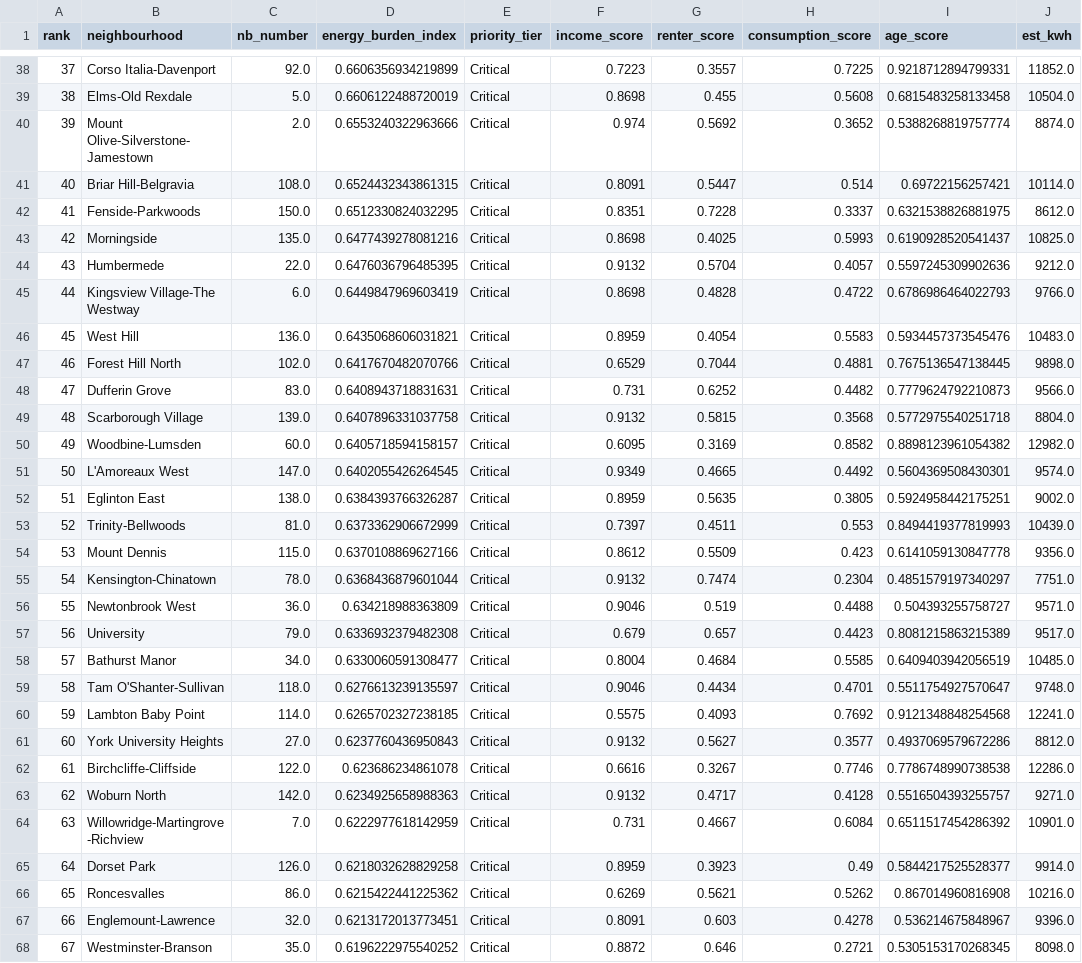
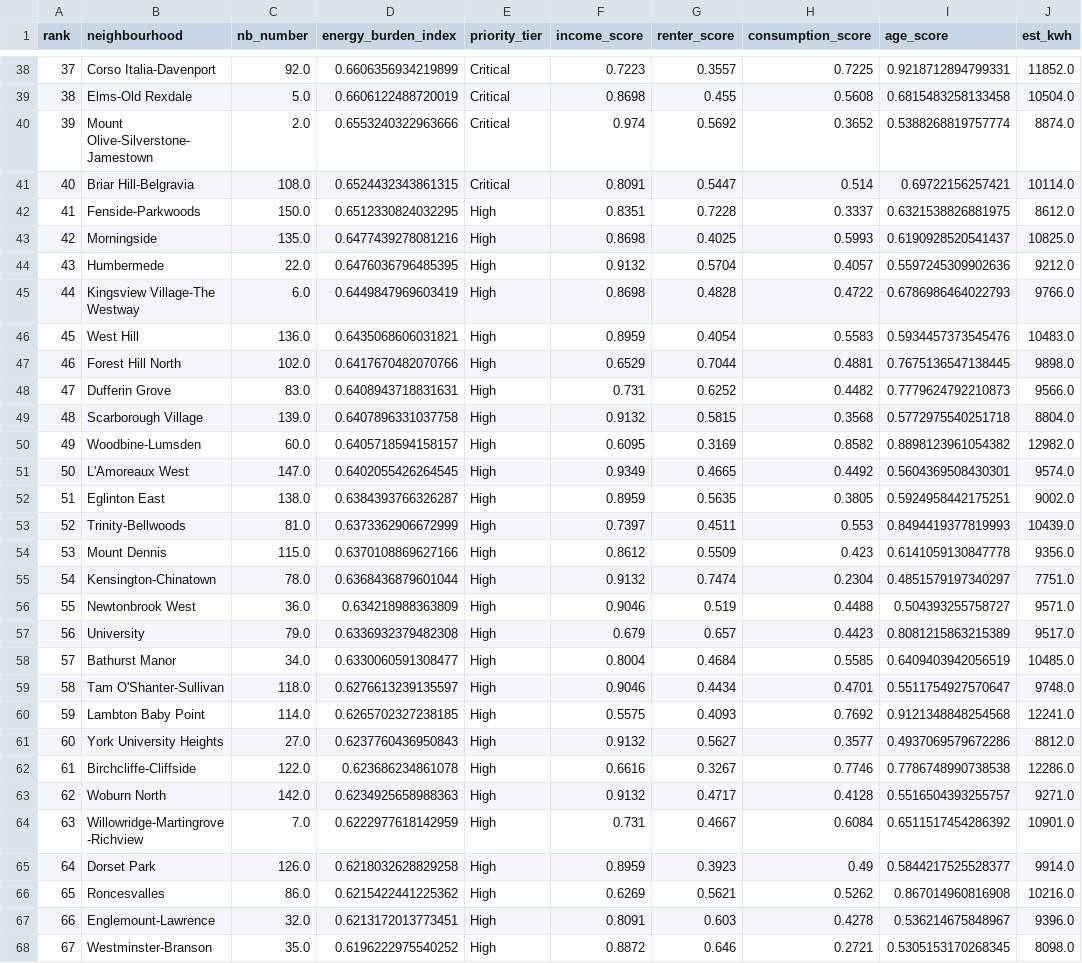
Before and after one commit to CrisH2307/Energy-Burden-Index, a CSV file: energy_burden_index.csv, drawn as a sheet; only a part is shown, gaps mark what is left out; the diff covers the shown part only; the diff names each change by its address in the sheet, - before the commit and + after, or states it on an @@ line.

```diff
--- a/energy_burden_index.csv
+++ b/energy_burden_index.csv
-E42:E68 (priority_tier): Critical
+E42:E68 (priority_tier): High
```
Also changed, not shown: 45 edited cells elsewhere in this file, 5 other files.
